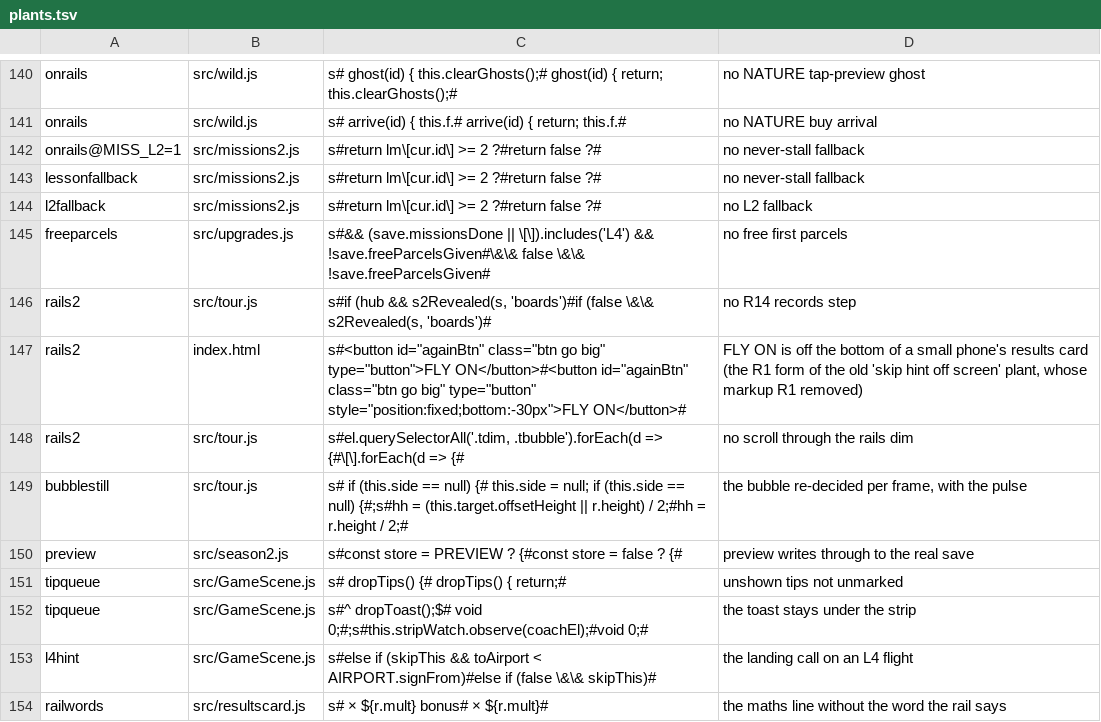
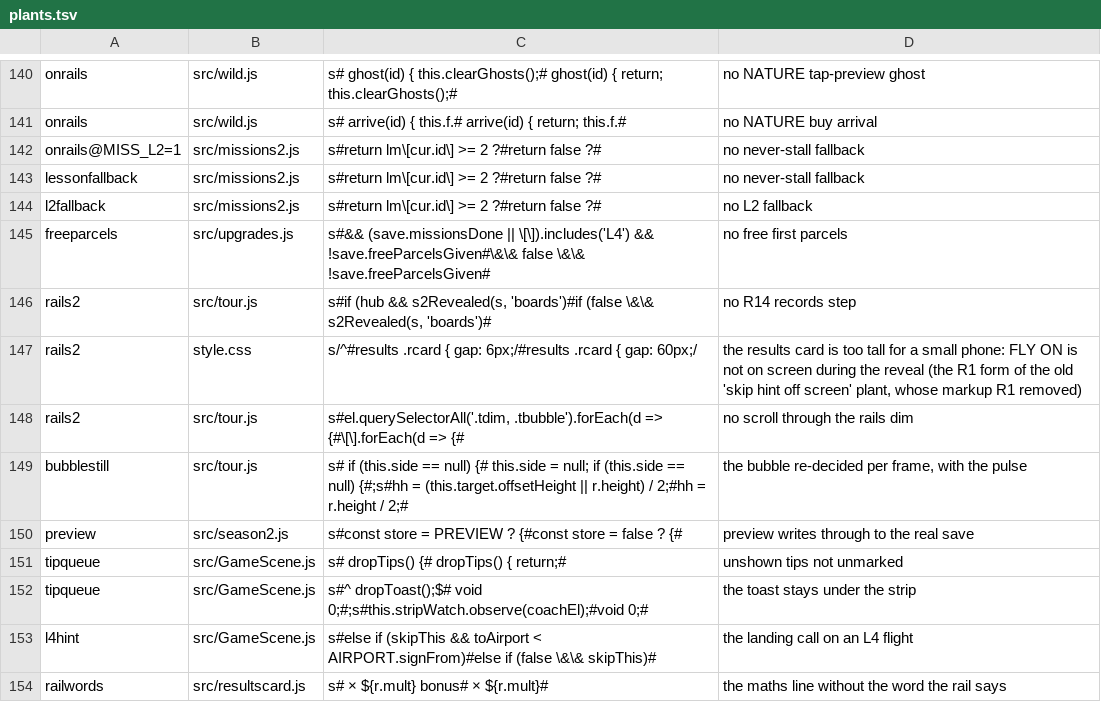
Before and after one commit to olly-marx/contrail-pilot, a TSV file: tools/plants.tsv, drawn as a sheet; only a part is shown, gaps mark what is left out.

Commit message:
plants: rails2's small-phone plant is the results card gap (the position:fixed form was an equivalent mutant: a transformed ancestor contains it)

```diff
--- a/tools/plants.tsv
+++ b/tools/plants.tsv
@@ -146,3 +146,3 @@ freeparcels	src/upgrades.js	s#&& (save.missionsDone || \[\]).includes('L4') && !
 rails2	src/tour.js	s#if (hub && s2Revealed(s, 'boards')#if (false \&\& s2Revealed(s, 'boards')#	no R14 records step
-rails2	index.html	s#<button id="againBtn" class="btn go big" type="button">FLY ON</button>#<button id="againBtn" class="btn go big" type="button" style="position:fixed;bottom:-30px">FLY ON</button>#	FLY ON is off the bottom of a small phone's results card (the R1 form of the old 'skip hint off screen' plant, whose markup R1 removed)
+rails2	style.css	s/^#results .rcard { gap: 6px;/#results .rcard { gap: 60px;/	the results card is too tall for a small phone: FLY ON is not on screen during the reveal (the R1 form of the old 'skip hint off screen' plant, whose markup R1 removed)
 rails2	src/tour.js	s#el.querySelectorAll('.tdim, .tbubble').forEach(d => {#\[\].forEach(d => {#	no scroll through the rails dim
```
